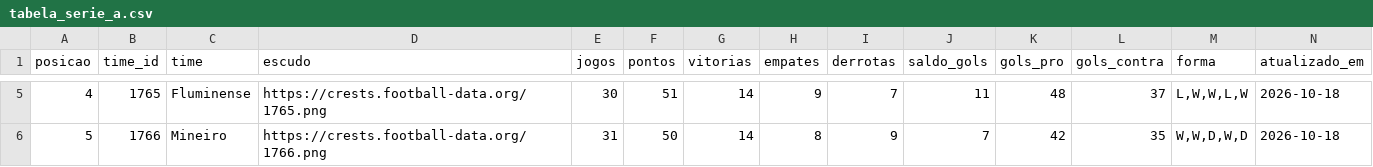
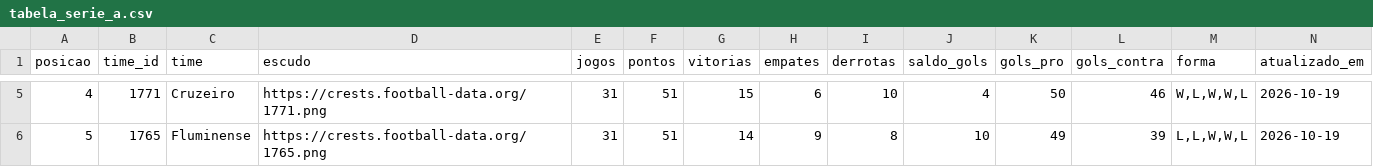
Before and after one commit to edsonsena15-lab/analise_corinthians, a CSV file: tabela_serie_a.csv, drawn as a sheet; only a part is shown, gaps mark what is left out; the diff covers the shown part only.

```diff
--- a/tabela_serie_a.csv
+++ b/tabela_serie_a.csv
@@ -5,2 +5,2 @@ posicao,time_id,time,escudo,jogos,pontos,vitorias,empates,derrotas,saldo_gols,go
-4,1765,Fluminense,https://crests.football-data.org/1765.png,30,51,14,9,7,11,48,37,"L,W,W,L,W",2026-10-18
-5,1766,Mineiro,https://crests.football-data.org/1766.png,31,50,14,8,9,7,42,35,"W,W,D,W,D",2026-10-18
+4,1771,Cruzeiro,https://crests.football-data.org/1771.png,31,51,15,6,10,4,50,46,"W,L,W,W,L",2026-10-19
+5,1765,Fluminense,https://crests.football-data.org/1765.png,31,51,14,9,8,10,49,39,"L,L,W,W,L",2026-10-19
```
Also changed, not shown: 102 edited cells elsewhere in this file, artilharia_corinthians.csv, simulacao_serie_a.csv, 1 other file.
